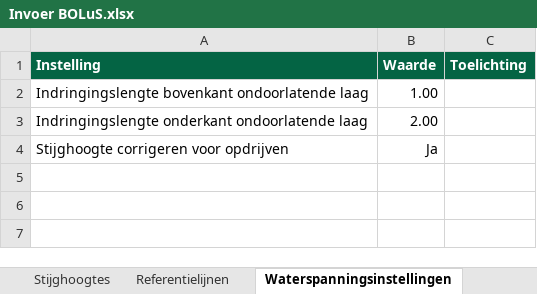
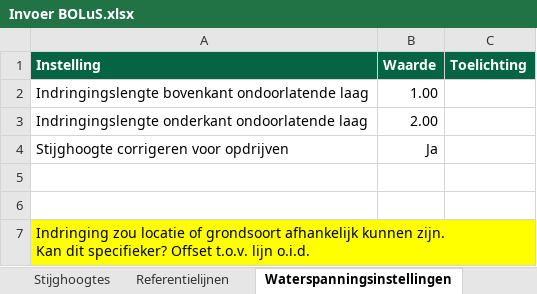
Before and after one commit to scheldestromen/BOLuS, an Excel workbook: excel_tool/Invoer BOLuS.xlsx, sheet Waterspanningsinstellingen, drawn as a sheet; values as stored, in another font and other column widths than the file's, no borders; 1 other sheet too large or unreadable and not compared; ↵ is a line break in a cell; the diff names each change by its address in the sheet, - before the commit and + after, or states it on an @@ line.

Commit message:
feat: reflijn met offsets chore: opzet reflijn o.b.v. watervoerende laag

```diff
--- a/excel_tool/Invoer BOLuS.xlsx (sheet Waterspanningsinstellingen)
+++ b/excel_tool/Invoer BOLuS.xlsx (sheet Waterspanningsinstellingen)
+row 5: (empty)
+row 6: (empty)
+row 7: Indringing zou locatie of grondsoort afhankelijk kunnen zijn. ↵ Kan dit specifieker? Offset t.o.v. lijn o.i.d.
```
Also changed, not shown: sheet Offset methodes, sheet Sterkteparameters, sheet Hulpblad, 9 other files.
